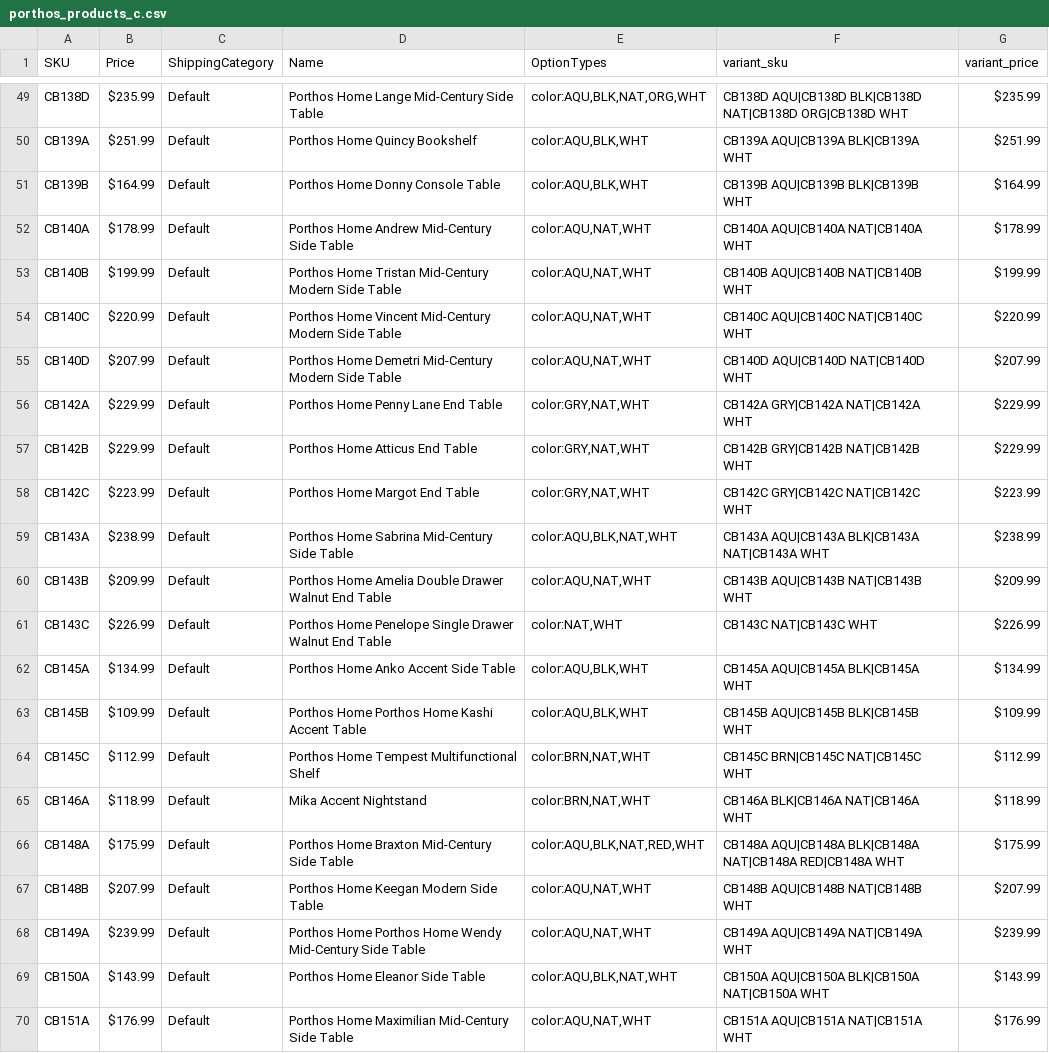
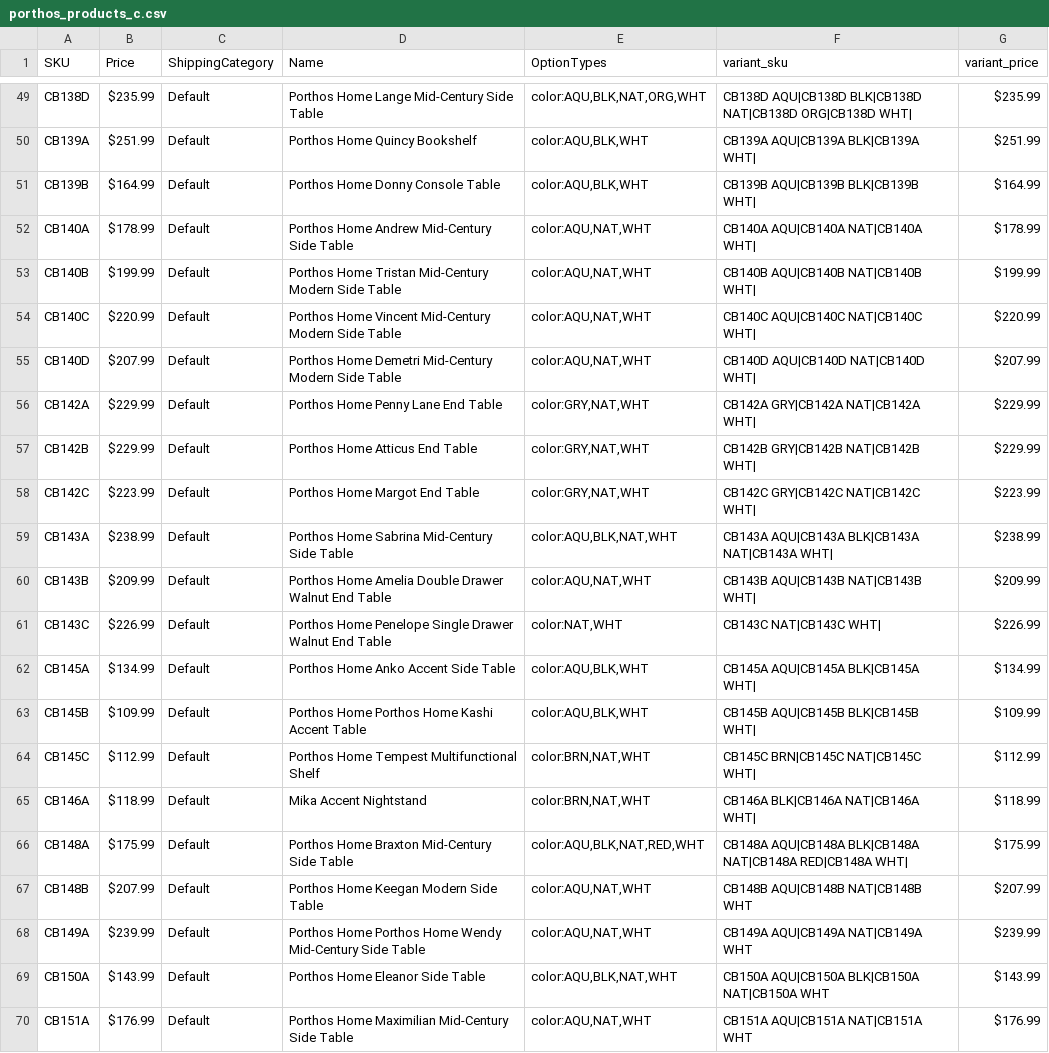
Before and after one commit to setclockpm/storefront, a CSV file: db/datashift/templates/porthos_products_c.csv, drawn as a sheet; only a part is shown, gaps mark what is left out; the diff covers the shown part only; the diff names each change by its address in the sheet, - before the commit and + after, or states it on an @@ line.

```diff
--- a/db/datashift/templates/porthos_products_c.csv
+++ b/db/datashift/templates/porthos_products_c.csv
-F49 (variant_sku): …NAT|CB138D ORG|CB138D WHT
+F49 (variant_sku): …NAT|CB138D ORG|CB138D WHT|
-F50 (variant_sku): CB139A AQU|CB139A BLK|CB139A WHT
+F50 (variant_sku): CB139A AQU|CB139A BLK|CB139A WHT|
-F51 (variant_sku): CB139B AQU|CB139B BLK|CB139B WHT
+F51 (variant_sku): CB139B AQU|CB139B BLK|CB139B WHT|
-F52 (variant_sku): CB140A AQU|CB140A NAT|CB140A WHT
+F52 (variant_sku): CB140A AQU|CB140A NAT|CB140A WHT|
-F53 (variant_sku): CB140B AQU|CB140B NAT|CB140B WHT
+F53 (variant_sku): CB140B AQU|CB140B NAT|CB140B WHT|
-F54 (variant_sku): CB140C AQU|CB140C NAT|CB140C WHT
+F54 (variant_sku): CB140C AQU|CB140C NAT|CB140C WHT|
-F55 (variant_sku): CB140D AQU|CB140D NAT|CB140D WHT
+F55 (variant_sku): CB140D AQU|CB140D NAT|CB140D WHT|
-F56 (variant_sku): CB142A GRY|CB142A NAT|CB142A WHT
+F56 (variant_sku): CB142A GRY|CB142A NAT|CB142A WHT|
-F57 (variant_sku): CB142B GRY|CB142B NAT|CB142B WHT
+F57 (variant_sku): CB142B GRY|CB142B NAT|CB142B WHT|
-F58 (variant_sku): CB142C GRY|CB142C NAT|CB142C WHT
+F58 (variant_sku): CB142C GRY|CB142C NAT|CB142C WHT|
-F59 (variant_sku): CB143A AQU|CB143A BLK|CB143A NAT|CB143A WHT
+F59 (variant_sku): CB143A AQU|CB143A BLK|CB143A NAT|CB143A WHT|
-F60 (variant_sku): CB143B AQU|CB143B NAT|CB143B WHT
+F60 (variant_sku): CB143B AQU|CB143B NAT|CB143B WHT|
-F61 (variant_sku): CB143C NAT|CB143C WHT
+F61 (variant_sku): CB143C NAT|CB143C WHT|
-F62 (variant_sku): CB145A AQU|CB145A BLK|CB145A WHT
+F62 (variant_sku): CB145A AQU|CB145A BLK|CB145A WHT|
-F63 (variant_sku): CB145B AQU|CB145B BLK|CB145B WHT
+F63 (variant_sku): CB145B AQU|CB145B BLK|CB145B WHT|
-F64 (variant_sku): CB145C BRN|CB145C NAT|CB145C WHT
+F64 (variant_sku): CB145C BRN|CB145C NAT|CB145C WHT|
-F65 (variant_sku): CB146A BLK|CB146A NAT|CB146A WHT
+F65 (variant_sku): CB146A BLK|CB146A NAT|CB146A WHT|
-F66 (variant_sku): …NAT|CB148A RED|CB148A WHT
+F66 (variant_sku): …NAT|CB148A RED|CB148A WHT|
```
Also changed, not shown: 21 edited cells elsewhere in this file, 26 other files.
